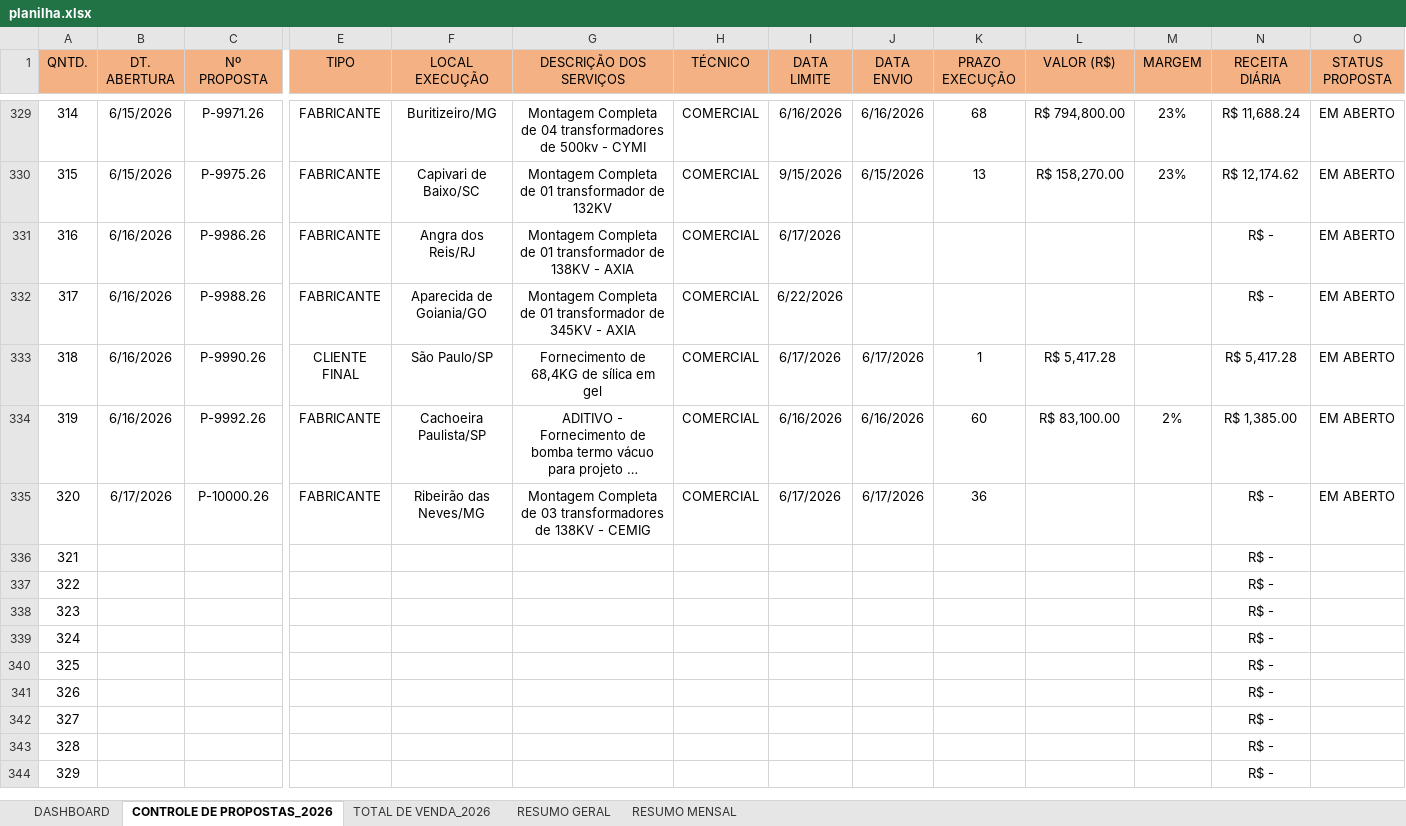
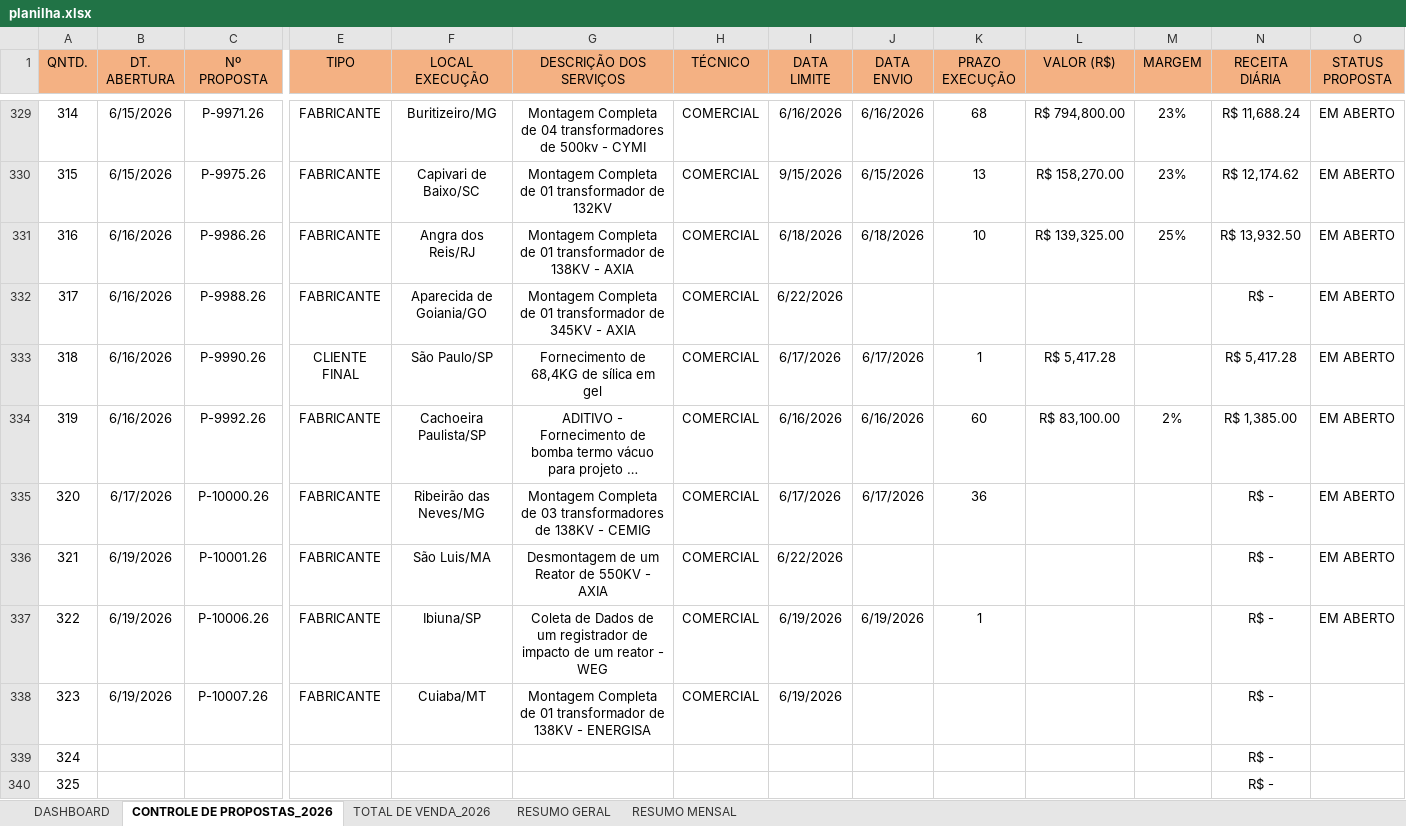
Before and after one commit to protrafocomercial/Dashboard-Comercial, an Excel workbook: planilha.xlsx, sheet CONTROLE DE PROPOSTAS_2026, drawn as a sheet; only a part is shown, gaps mark what is left out; the shorter side is filled out with more unchanged rows; long unchanged cells end in …; values as stored, in another font and other column widths than the file's, no borders; conditional formats and table styles not drawn; removed rows and columns are numbered as before the commit, all else as after; rows hold the shown columns only; the diff covers the shown part only; the diff names each change by its address in the sheet, - before the commit and + after, or states it on an @@ line.

Commit message:
Atualizacao planilha - 19/06/2026 13:43

```diff
--- a/planilha.xlsx (sheet CONTROLE DE PROPOSTAS_2026)
+++ b/planilha.xlsx (sheet CONTROLE DE PROPOSTAS_2026)
-I331 (DATA LIMITE): 6/17/2026
+I331 (DATA LIMITE): 6/18/2026
-J331 (DATA ENVIO): (empty)
+J331 (DATA ENVIO): 6/18/2026
-K331 (PRAZO EXECUÇÃO): (empty)
+K331 (PRAZO EXECUÇÃO): 10
-L331 (VALOR (R$)): (empty)
+L331 (VALOR (R$)): R$ 139,325.00
-M331 (MARGEM): (empty)
+M331 (MARGEM): 25%
-N331 (RECEITA DIÁRIA): R$ -
+N331 (RECEITA DIÁRIA): R$ 13,932.50
-row 336: 321 |  |  |  |  |  |  |  |  |  |  |  | R$ -
-row 337: 322 |  |  |  |  |  |  |  |  |  |  |  | R$ -
-row 338: 323 |  |  |  |  |  |  |  |  |  |  |  | R$ -
+row 336: 321 | 6/19/2026 | P-10001.26 | FABRICANTE | São Luis/MA | Desmontagem de um Reator de 550KV - AXIA | COMERCIAL | 6/22/2026 |  |  |  |  | R$ - | EM ABERTO
+row 337: 322 | 6/19/2026 | P-10006.26 | FABRICANTE | Ibiuna/SP | Coleta de Dados de um registrador de impacto de um reator - WEG | COMERCIAL | 6/19/2026 | 6/19/2026 | 1 |  |  | R$ - | EM ABERTO
+row 338: 323 | 6/19/2026 | P-10007.26 | FABRICANTE | Cuiaba/MT | Montagem Completa de 01 transformador de 138KV - ENERGISA | COMERCIAL | 6/19/2026 |  |  |  |  | R$ -
```
Also changed, not shown: 33 edited cells elsewhere in this sheet, sheet RESUMO GERAL, sheet RESUMO MENSAL, sheet DASHBOARD.
